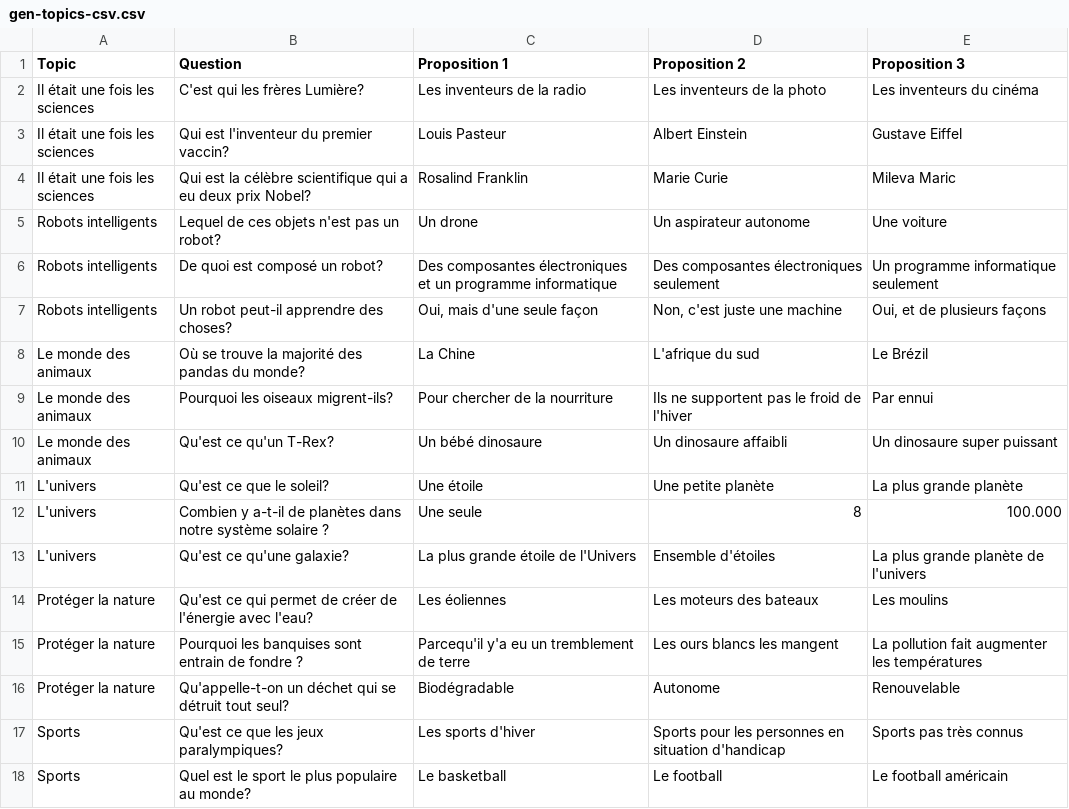
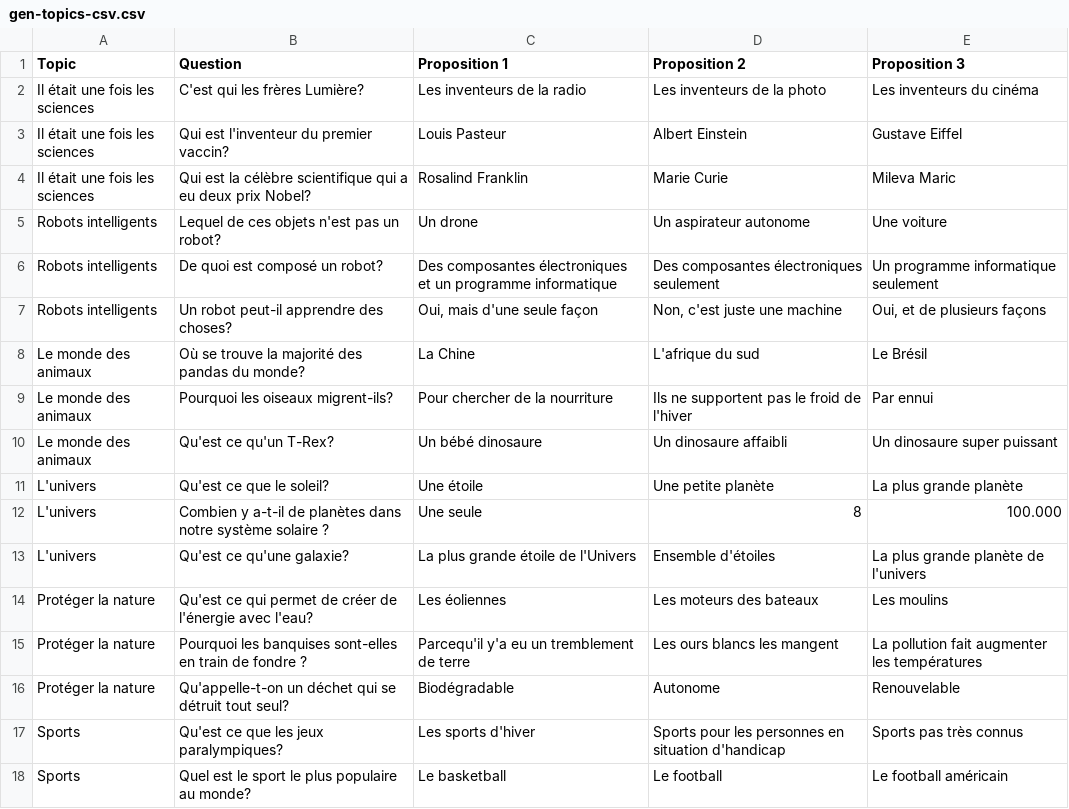
Before and after one commit to moelheni/robolearn, a CSV file: public/gen-topics-csv.csv, drawn as a sheet; only a part is shown.

Commit message:
Update gen-topics-csv.csv

```diff
--- a/public/gen-topics-csv.csv
+++ b/public/gen-topics-csv.csv
@@ -7,3 +7,3 @@ Robots intelligents,De quoi est composé un robot?,Des composantes électronique
 Robots intelligents,Un robot peut-il apprendre des choses?,"Oui, mais d'une seule façon","Non, c'est juste une machine","Oui, et de plusieurs façons"
-Le monde des animaux,Où se trouve la majorité des pandas du monde?,La Chine,L'afrique du sud,Le Brézil
+Le monde des animaux,Où se trouve la majorité des pandas du monde?,La Chine,L'afrique du sud,Le Brésil
 Le monde des animaux,Pourquoi les oiseaux migrent-ils?,Pour chercher de la nourriture,Ils ne supportent pas le froid de l'hiver,Par ennui
@@ -14,3 +14,3 @@ L'univers,Qu'est ce qu'une galaxie?,La plus grande étoile de l'Univers,Ensemble
 Protéger la nature,Qu'est ce qui permet de créer de l'énergie avec l'eau?,Les éoliennes,Les moteurs des bateaux,Les moulins
-Protéger la nature,Pourquoi les banquises sont entrain de fondre ?,Parcequ'il y'a eu un tremblement de terre,Les ours blancs les mangent,La pollution fait augmenter les températures
+Protéger la nature,Pourquoi les banquises sont-elles en train de fondre ?,Parcequ'il y'a eu un tremblement de terre,Les ours blancs les mangent,La pollution fait augmenter les températures
 Protéger la nature,Qu'appelle-t-on un déchet qui se détruit tout seul?,Biodégradable,Autonome,Renouvelable
```
